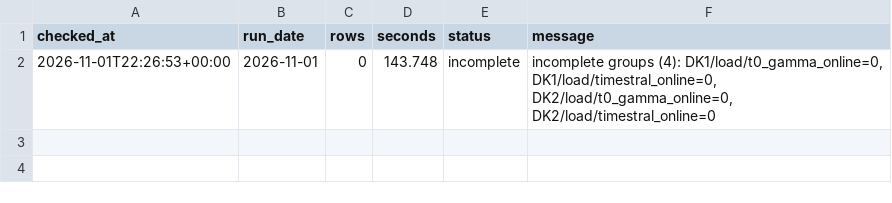
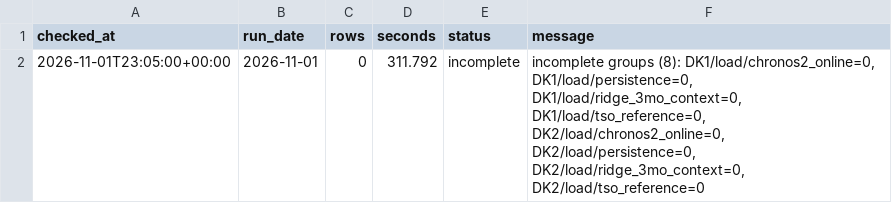
Before and after one commit to XiaoyuJIN97/tp-plus-plus-real-time-forecasting-dashboard, a CSV file: data/backfill/backfill_2026-11-01_2026-11-01.csv, drawn as a sheet.

```diff
--- a/data/backfill/backfill_2026-11-01_2026-11-01.csv
+++ b/data/backfill/backfill_2026-11-01_2026-11-01.csv
@@ -1,2 +1,2 @@
 checked_at,run_date,rows,seconds,status,message
-2026-11-01T22:26:53+00:00,2026-11-01,0,143.748,incomplete,"incomplete groups (4): DK1/load/t0_gamma_online=0, DK1/load/timestral_online=0, DK2/load/t0_gamma_online=0, DK2/load/timestral_online=0"
+2026-11-01T23:05:00+00:00,2026-11-01,0,311.792,incomplete,"incomplete groups (8): DK1/load/chronos2_online=0, DK1/load/persistence=0, DK1/load/ridge_3mo_context=0, DK1/load/tso_reference=0, DK2/load/chronos2_online=0, DK2/load/persistence=0, DK2/load/ridge_3mo_context=0, DK2/load/tso_reference=0"
```
Also changed, not shown: data/backfill/backfill_latest.csv, data/issues/issue_log.csv.
